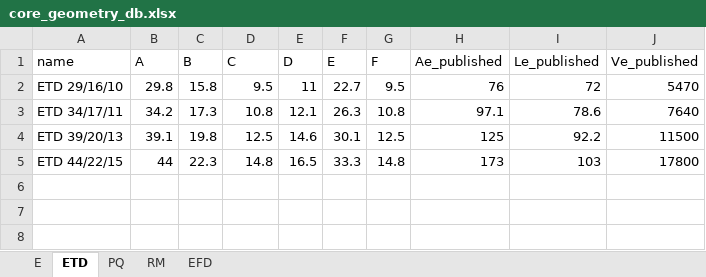
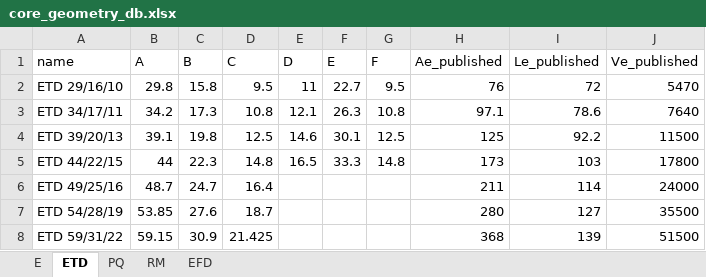
Before and after one commit to chema72000/Wattio_v2, an Excel workbook: src/wattio/data/core_geometry_db.xlsx, sheet ETD, drawn as a sheet; values as stored, in another font and other column widths than the file's, no borders; the diff names each change by its address in the sheet, - before the commit and + after, or states it on an @@ line.

```diff
--- a/src/wattio/data/core_geometry_db.xlsx (sheet ETD)
+++ b/src/wattio/data/core_geometry_db.xlsx (sheet ETD)
+row 6: ETD 49/25/16 | 48.7 | 24.7 | 16.4 |  |  |  | 211 | 114 | 24000
+row 7: ETD 54/28/19 | 53.85 | 27.6 | 18.7 |  |  |  | 280 | 127 | 35500
+row 8: ETD 59/31/22 | 59.15 | 30.9 | 21.425 |  |  |  | 368 | 139 | 51500
```
Also changed, not shown: sheet E, sheet PQ, 2 other files.
